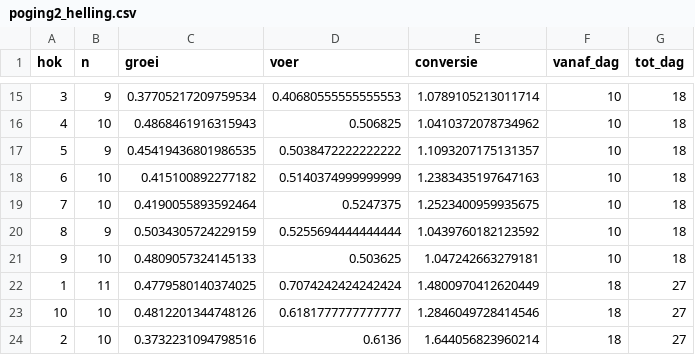
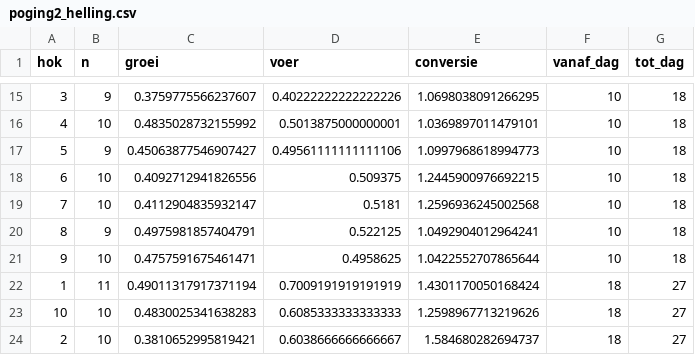
Before and after one commit to lanupro-analytics/starten-met-iot, a CSV file: docent/behandelingen/poging2_helling.csv, drawn as a sheet; only a part is shown, gaps mark what is left out; the diff covers the shown part only.

```diff
--- a/docent/behandelingen/poging2_helling.csv
+++ b/docent/behandelingen/poging2_helling.csv
@@ -15,10 +15,10 @@ hok,n,groei,voer,conversie,vanaf_dag,tot_dag
-3,9,0.37705217209759534,0.40680555555555553,1.0789105213011714,10,18
-4,10,0.4868461916315943,0.506825,1.0410372078734962,10,18
-5,9,0.45419436801986535,0.5038472222222222,1.1093207175131357,10,18
-6,10,0.415100892277182,0.5140374999999999,1.2383435197647163,10,18
-7,10,0.4190055893592464,0.5247375,1.2523400959935675,10,18
-8,9,0.5034305724229159,0.5255694444444444,1.0439760182123592,10,18
-9,10,0.4809057324145133,0.503625,1.047242663279181,10,18
-1,11,0.4779580140374025,0.7074242424242424,1.4800970412620449,18,27
-10,10,0.4812201344748126,0.6181777777777777,1.2846049728414546,18,27
-2,10,0.3732231094798516,0.6136,1.644056823960214,18,27
+3,9,0.3759775566237607,0.40222222222222226,1.0698038091266295,10,18
+4,10,0.4835028732155992,0.5013875000000001,1.0369897011479101,10,18
+5,9,0.45063877546907427,0.49561111111111106,1.0997968618994773,10,18
+6,10,0.4092712941826556,0.509375,1.2445900976692215,10,18
+7,10,0.4112904835932147,0.5181,1.2596936245002568,10,18
+8,9,0.4975981857404791,0.522125,1.0492904012964241,10,18
+9,10,0.4757591675461471,0.4958625,1.0422552707865644,10,18
+1,11,0.49011317917371194,0.7009191919191919,1.4301170050168424,18,27
+10,10,0.4830025341638283,0.6085333333333333,1.2598967713219626,18,27
+2,10,0.3810652995819421,0.6038666666666667,1.584680282694737,18,27
```
Also changed, not shown: 7 added rows, 7 removed rows and 39 edited cells elsewhere in this file, docent/behandelingen/controle_hypothesen.csv, docent/behandelingen/poging1_interpolatie.csv, 11 other files.
